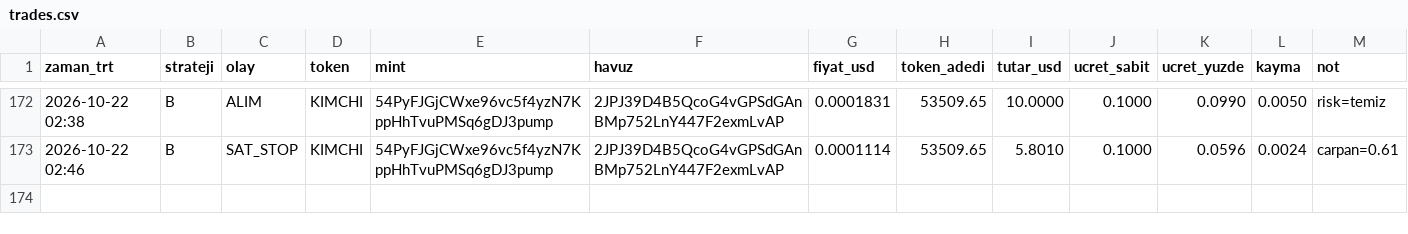
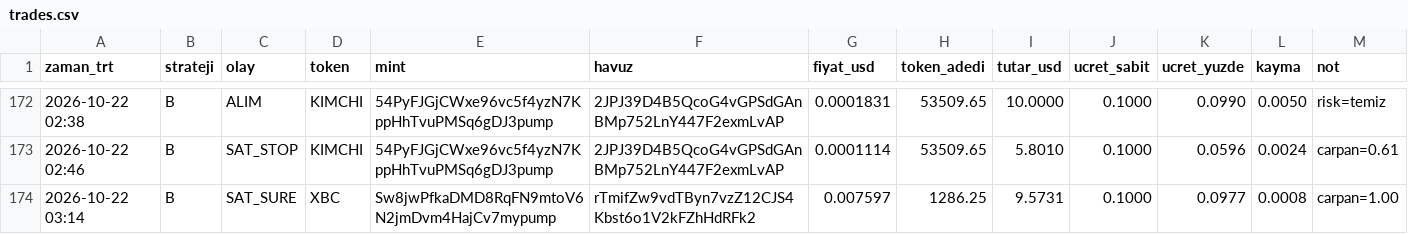
Before and after one commit to FurkanGulerci/memecoin-demo, a CSV file: trades.csv, drawn as a sheet; only a part is shown, gaps mark what is left out; the diff names each change by its address in the sheet, - before the commit and + after, or states it on an @@ line.

```diff
--- a/trades.csv
+++ b/trades.csv
+row 174: 2026-10-22 03:14 | B | SAT_SURE | XBC | Sw8jwPfkaDMD8RqFN9mtoV6N2jmDvm4HajCv7mypump | rTmifZw9vdTByn7vzZ12CJS4Kbst6o1V2kFZhHdRFk2 | 0.007597 | 1286.25 | 9.5731 | 0.1000 | 0.0977 | 0.0008 | carpan=1.00
```
Also changed, not shown: positions.csv, 1 other file.
